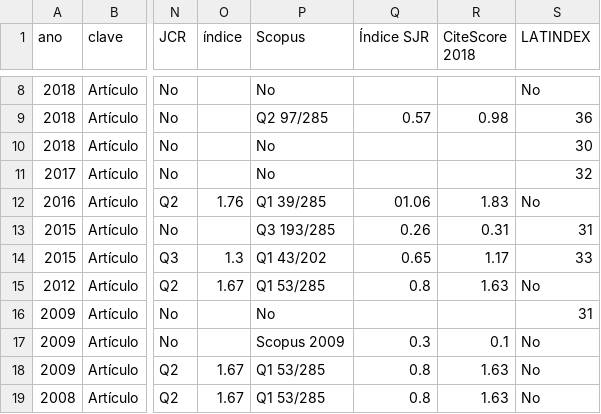
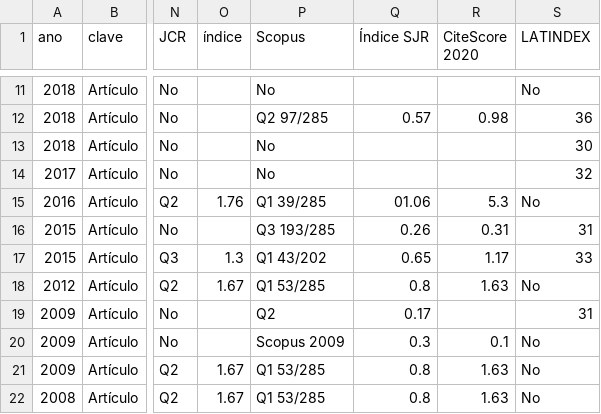
Before and after one commit to miguelcarvajal/miguelcarvajal.github.io, a CSV file: _data/articulos.csv, drawn as a sheet; only a part is shown, gaps mark what is left out; addresses are those after the commit; the diff covers the shown part only; the diff names each change by its address in the sheet, - before the commit and + after, or states it on an @@ line.

```diff
--- a/_data/articulos.csv
+++ b/_data/articulos.csv
-R1: CiteScore 2018
+R1: CiteScore 2020
-R15 (CiteScore 2020): 1.83
+R15 (CiteScore 2020): 5.3
-P19 (Scopus): No
+P19 (Scopus): Q2
-Q19 (Índice SJR): (empty)
+Q19 (Índice SJR): 0.17
```
Also changed, not shown: 3 added rows and 14 edited cells elsewhere in this file, _data/capitulos.csv, _data/libros.csv, 3 other files.
